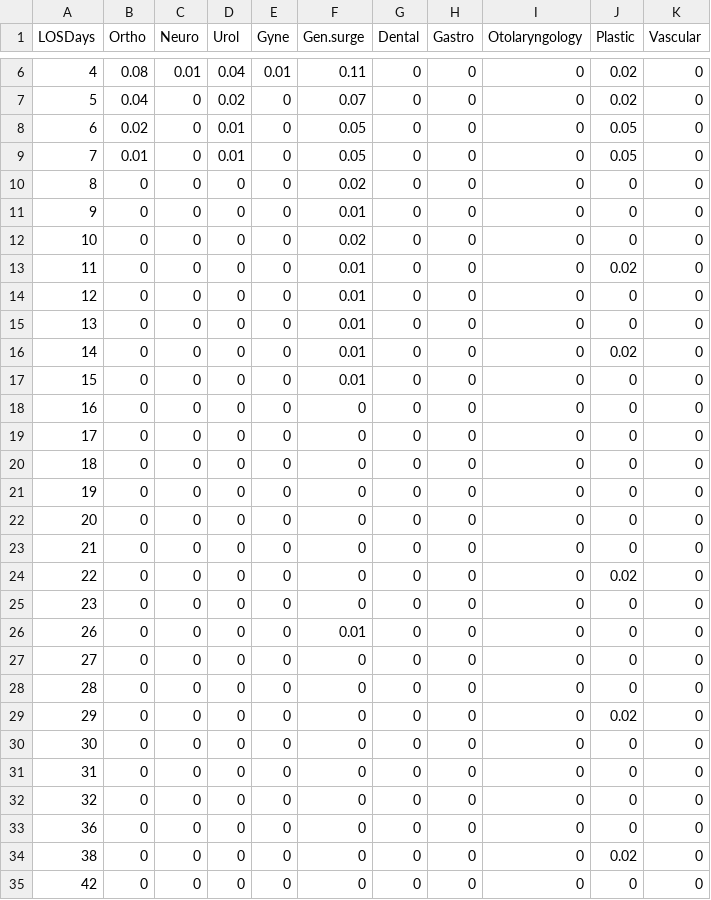
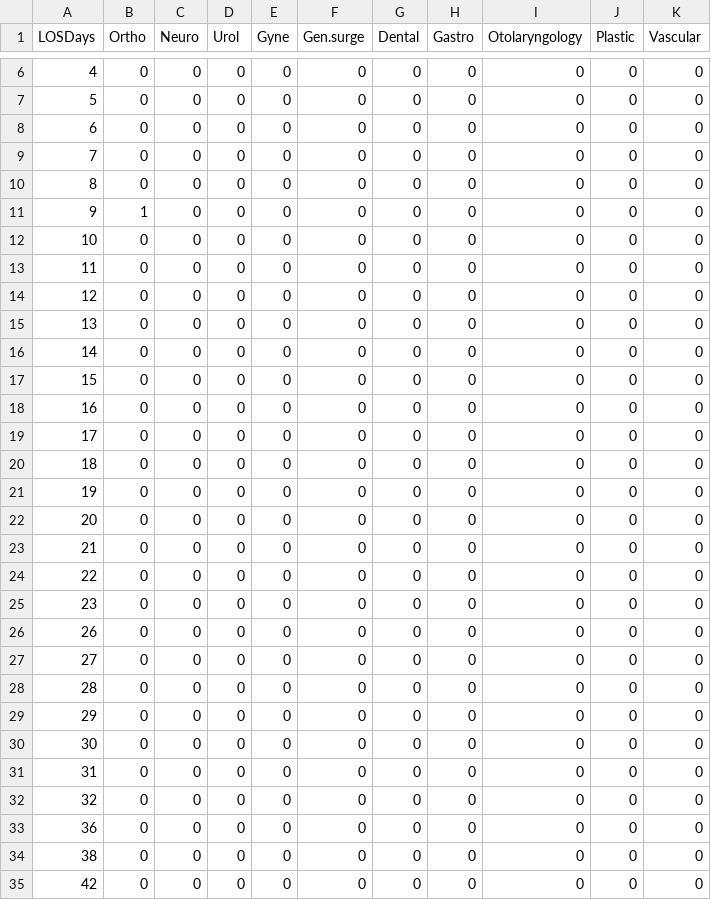
Before and after one commit to nayefahmad/SPH-census-modeling, a CSV file: data/surgery-LOS-by-surgery-type.csv, drawn as a sheet; only a part is shown, gaps mark what is left out; the diff covers the shown part only.

Commit message:
change LOS distribution data - deterministic 9 days ALOS

```diff
--- a/data/surgery-LOS-by-surgery-type.csv
+++ b/data/surgery-LOS-by-surgery-type.csv
@@ -6,13 +6,13 @@ LOSDays,Ortho ,Neuro,Urol,Gyne,Gen.surge,Dental ,Gastro,Otolaryngology ,Plastic,
-4,0.08,0.01,0.04,0.01,0.11,0,0,0,0.02,0
-5,0.04,0,0.02,0,0.07,0,0,0,0.02,0
-6,0.02,0,0.01,0,0.05,0,0,0,0.05,0
-7,0.01,0,0.01,0,0.05,0,0,0,0.05,0
-8,0,0,0,0,0.02,0,0,0,0,0
-9,0,0,0,0,0.01,0,0,0,0,0
-10,0,0,0,0,0.02,0,0,0,0,0
-11,0,0,0,0,0.01,0,0,0,0.02,0
-12,0,0,0,0,0.01,0,0,0,0,0
-13,0,0,0,0,0.01,0,0,0,0,0
-14,0,0,0,0,0.01,0,0,0,0.02,0
-15,0,0,0,0,0.01,0,0,0,0,0
+4,0,0,0,0,0,0,0,0,0,0
+5,0,0,0,0,0,0,0,0,0,0
+6,0,0,0,0,0,0,0,0,0,0
+7,0,0,0,0,0,0,0,0,0,0
+8,0,0,0,0,0,0,0,0,0,0
+9,1,0,0,0,0,0,0,0,0,0
+10,0,0,0,0,0,0,0,0,0,0
+11,0,0,0,0,0,0,0,0,0,0
+12,0,0,0,0,0,0,0,0,0,0
+13,0,0,0,0,0,0,0,0,0,0
+14,0,0,0,0,0,0,0,0,0,0
+15,0,0,0,0,0,0,0,0,0,0
 16,0,0,0,0,0,0,0,0,0,0
@@ -23,8 +23,8 @@ LOSDays,Ortho ,Neuro,Urol,Gyne,Gen.surge,Dental ,Gastro,Otolaryngology ,Plastic,
 21,0,0,0,0,0,0,0,0,0,0
-22,0,0,0,0,0,0,0,0,0.02,0
+22,0,0,0,0,0,0,0,0,0,0
 23,0,0,0,0,0,0,0,0,0,0
-26,0,0,0,0,0.01,0,0,0,0,0
+26,0,0,0,0,0,0,0,0,0,0
 27,0,0,0,0,0,0,0,0,0,0
 28,0,0,0,0,0,0,0,0,0,0
-29,0,0,0,0,0,0,0,0,0.02,0
+29,0,0,0,0,0,0,0,0,0,0
 30,0,0,0,0,0,0,0,0,0,0
@@ -33,3 +33,3 @@ LOSDays,Ortho ,Neuro,Urol,Gyne,Gen.surge,Dental ,Gastro,Otolaryngology ,Plastic,
 36,0,0,0,0,0,0,0,0,0,0
-38,0,0,0,0,0,0,0,0,0.02,0
+38,0,0,0,0,0,0,0,0,0,0
 42,0,0,0,0,0,0,0,0,0,0
```
Also changed, not shown: 35 edited cells elsewhere in this file, 2 other files.
